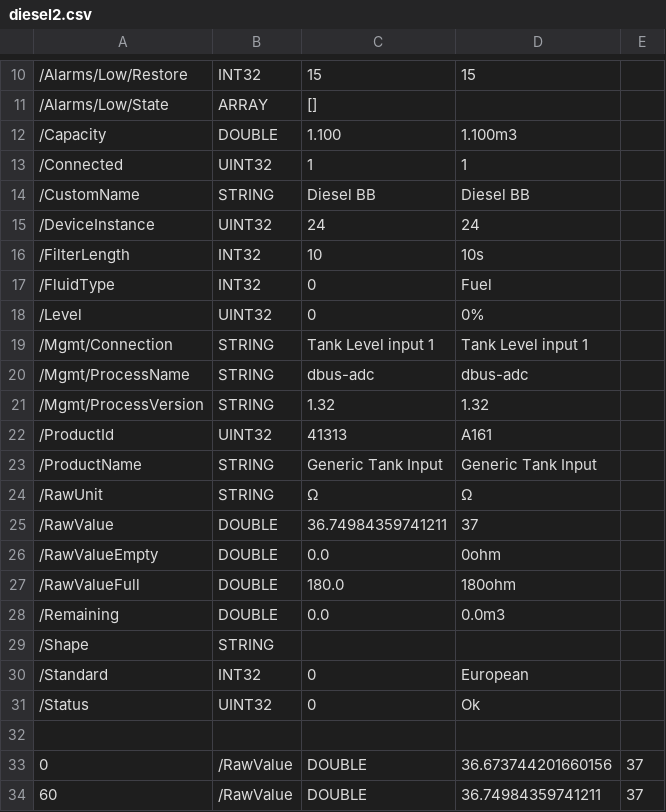
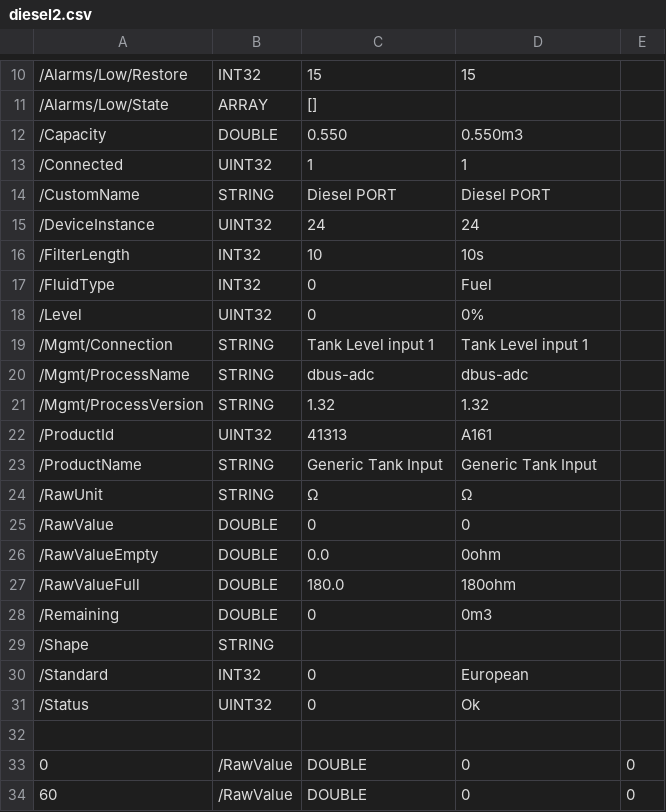
Before and after one commit to victronenergy/venus-docker, a CSV file: simulations/s/diesel2.csv, drawn as a sheet; only a part is shown, gaps mark what is left out; the diff names each change by its address in the sheet, - before the commit and + after, or states it on an @@ line.

```diff
--- a/simulations/s/diesel2.csv
+++ b/simulations/s/diesel2.csv
-C12: 1.100
+C12: 0.550
-D12: 1.100m3
+D12: 0.550m3
-C14: Diesel BB
+C14: Diesel PORT
-D14: Diesel BB
+D14: Diesel PORT
-C25: 36.74984359741211
+C25: 0
-D25: 37
+D25: 0
-C28: 0.0
+C28: 0
-D28: 0.0m3
+D28: 0m3
-D33: 36.673744201660156
+D33: 0
-E33:E34: 37
+E33:E34: 0
-D34: 36.74984359741211
+D34: 0
```
Also changed, not shown: simulations/s/battery.csv, simulations/s/diesel1.csv, 9 other files.
